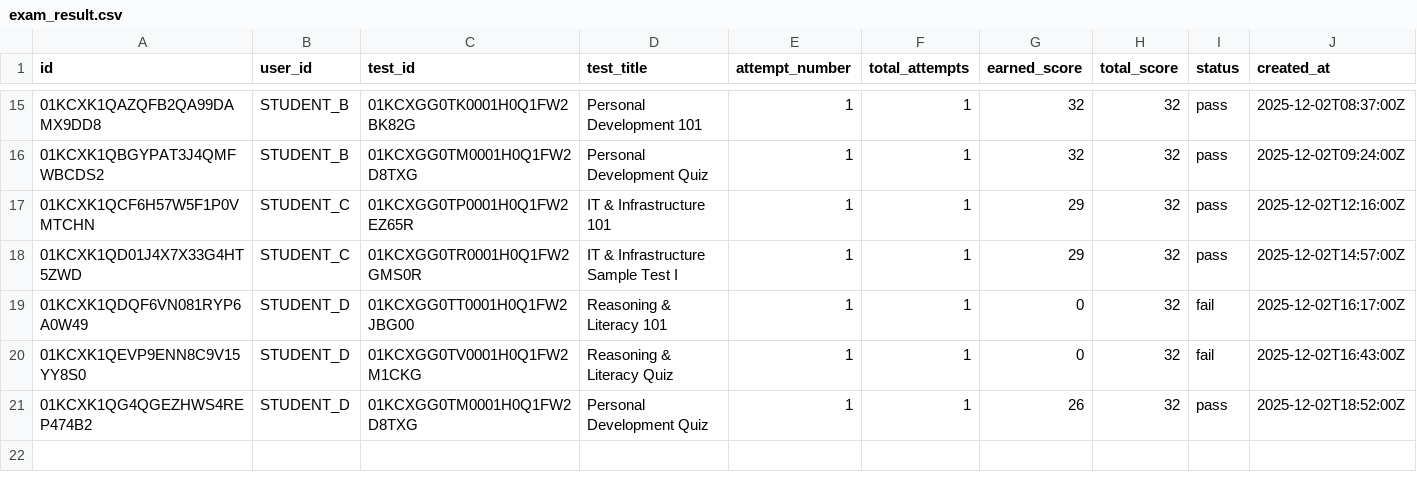
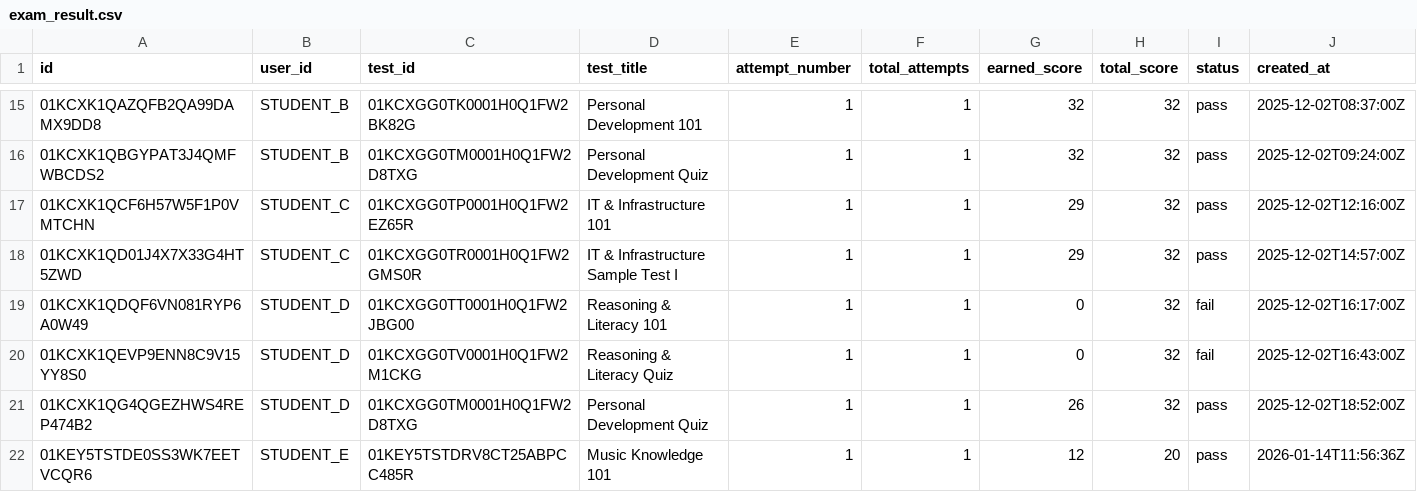
Before and after one commit to ShinThant3010/data-gathering-api, a CSV file: data/exam_result.csv, drawn as a sheet; only a part is shown, gaps mark what is left out; the diff names each change by its address in the sheet, - before the commit and + after, or states it on an @@ line.

```diff
--- a/data/exam_result.csv
+++ b/data/exam_result.csv
+row 22: 01KEY5TSTDE0SS3WK7EETVCQR6 | STUDENT_E | 01KEY5TSTDRV8CT25ABPCC485R | Music Knowledge 101 | 1 | 1 | 12 | 20 | pass | 2026-01-14T11:56:36Z
```
Also changed, not shown: data/Question.csv, data/exam_answer_result.csv, 2 other files.
